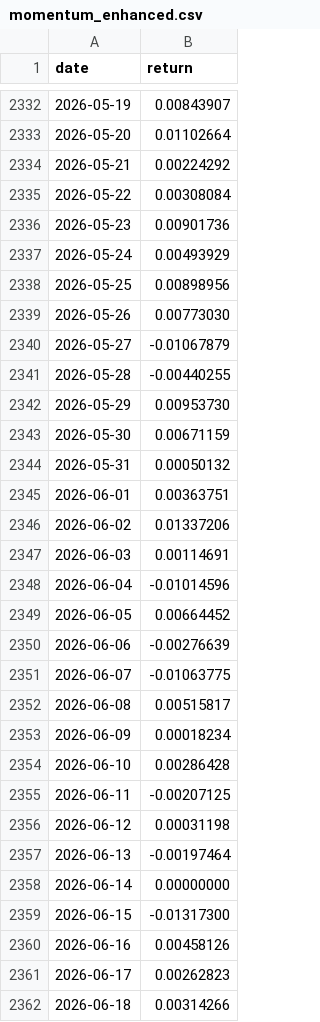
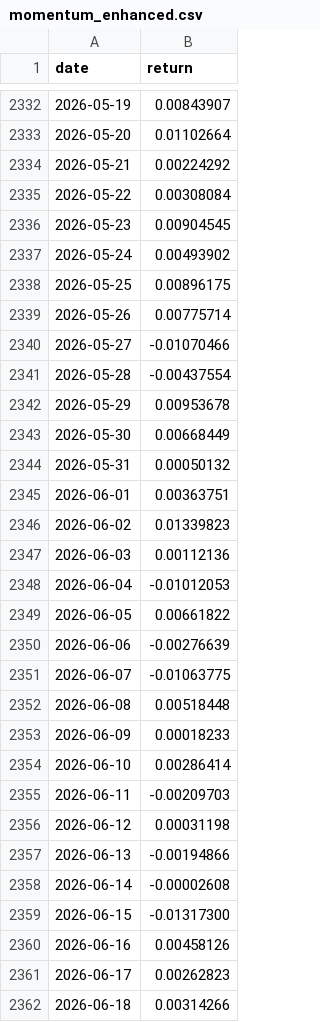
Before and after one commit to aperiodic-io/factors-dataroom, a CSV file: data/portfolio-40-returns/momentum_enhanced.csv, drawn as a sheet; only a part is shown, gaps mark what is left out; the diff covers the shown part only.

```diff
--- a/data/portfolio-40-returns/momentum_enhanced.csv
+++ b/data/portfolio-40-returns/momentum_enhanced.csv
@@ -2335,25 +2335,25 @@ date,return
 2026-05-22,0.00308084
-2026-05-23,0.00901736
-2026-05-24,0.00493929
-2026-05-25,0.00898956
-2026-05-26,0.00773030
-2026-05-27,-0.01067879
-2026-05-28,-0.00440255
-2026-05-29,0.00953730
-2026-05-30,0.00671159
+2026-05-23,0.00904545
+2026-05-24,0.00493902
+2026-05-25,0.00896175
+2026-05-26,0.00775714
+2026-05-27,-0.01070466
+2026-05-28,-0.00437554
+2026-05-29,0.00953678
+2026-05-30,0.00668449
 2026-05-31,0.00050132
 2026-06-01,0.00363751
-2026-06-02,0.01337206
-2026-06-03,0.00114691
-2026-06-04,-0.01014596
-2026-06-05,0.00664452
+2026-06-02,0.01339823
+2026-06-03,0.00112136
+2026-06-04,-0.01012053
+2026-06-05,0.00661822
 2026-06-06,-0.00276639
 2026-06-07,-0.01063775
-2026-06-08,0.00515817
-2026-06-09,0.00018234
-2026-06-10,0.00286428
-2026-06-11,-0.00207125
+2026-06-08,0.00518448
+2026-06-09,0.00018233
+2026-06-10,0.00286414
+2026-06-11,-0.00209703
 2026-06-12,0.00031198
-2026-06-13,-0.00197464
-2026-06-14,0.00000000
+2026-06-13,-0.00194866
+2026-06-14,-0.00002608
 2026-06-15,-0.01317300
```
Also changed, not shown: 1 added row and 72 edited cells elsewhere in this file, data/portfolio-40-returns/altair.csv, data/portfolio-40-returns/margin_risk.csv, 53 other files.
